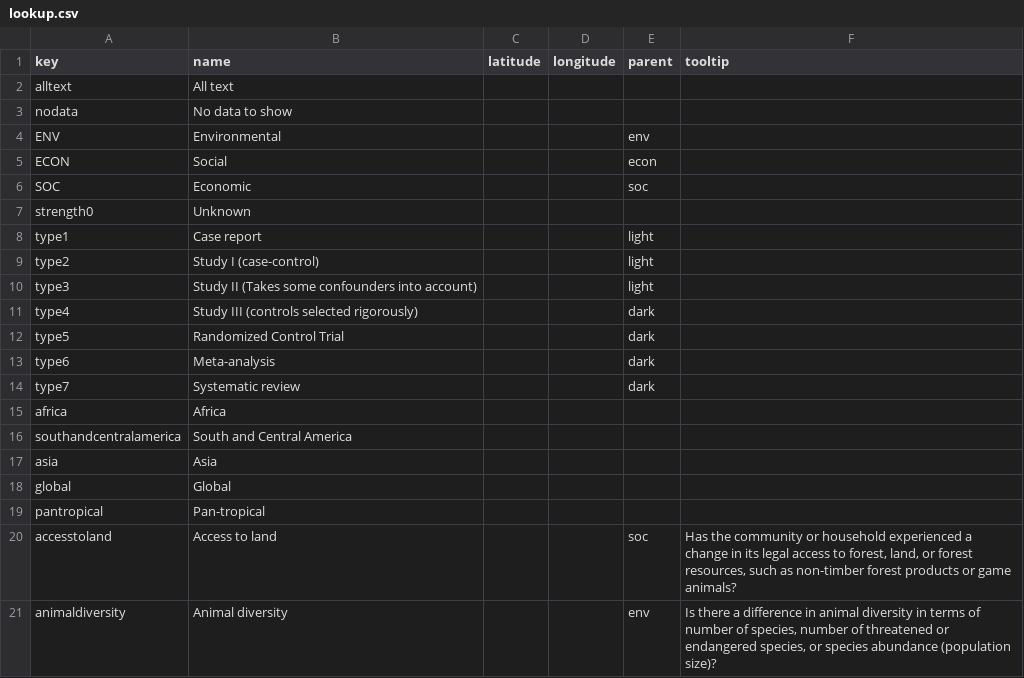
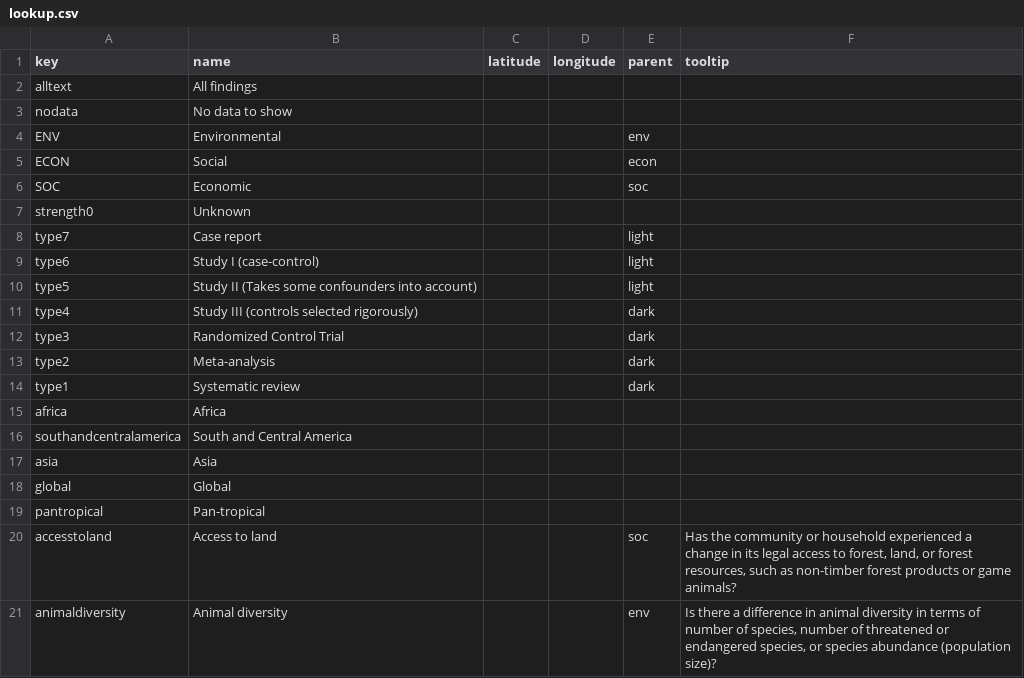
Before and after one commit to mongabay/mongabay-conservationviz, a CSV file: data/lookup.csv, drawn as a sheet; only a part is shown.

Commit message:
reverse order of types

```diff
--- a/data/lookup.csv
+++ b/data/lookup.csv
@@ -1,3 +1,3 @@
 key,name,latitude,longitude,parent,tooltip
-alltext,All text,,,,
+alltext,All findings,,,,
 nodata,No data to show,,,,
@@ -7,9 +7,9 @@ SOC,Economic,,,soc,
 strength0,Unknown,,,,
-type1,Case report,,,light,
-type2,Study I (case-control),,,light,
-type3,Study II (Takes some confounders into account),,,light,
+type7,Case report,,,light,
+type6,Study I (case-control),,,light,
+type5,Study II (Takes some confounders into account),,,light,
 type4,Study III (controls selected rigorously),,,dark,
-type5,Randomized Control Trial,,,dark,
-type6,Meta-analysis,,,dark,
-type7,Systematic review,,,dark,
+type3,Randomized Control Trial,,,dark,
+type2,Meta-analysis,,,dark,
+type1,Systematic review,,,dark,
 africa,Africa,,,,
```
